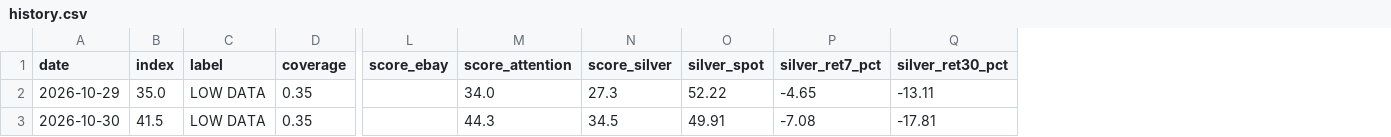
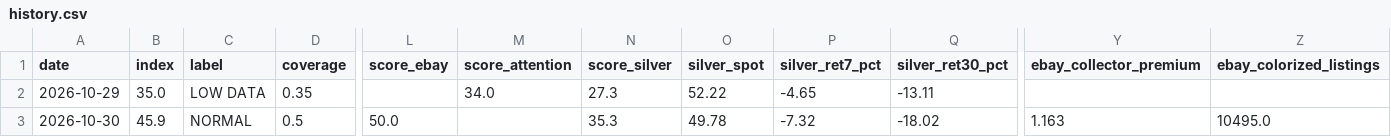
Before and after one commit to yazidTheThird/silver-market-heat-index, a CSV file: data/history.csv, drawn as a sheet; only a part is shown, gaps mark what is left out; the diff covers the shown part only; the diff names each change by its address in the sheet, - before the commit and + after, or states it on an @@ line.

```diff
--- a/data/history.csv
+++ b/data/history.csv
+column Y (ebay_collector_premium), row 3: 1.163
+column Z (ebay_colorized_listings), row 3: 10495.0
-B3 (index): 41.5
+B3 (index): 45.9
-C3 (label): LOW DATA
+C3 (label): NORMAL
-D3 (coverage): 0.35
+D3 (coverage): 0.5
-L3 (score_ebay): (empty)
+L3 (score_ebay): 50.0
-M3 (score_attention): 44.3
+M3 (score_attention): (empty)
-N3 (score_silver): 34.5
+N3 (score_silver): 35.3
-O3 (silver_spot): 49.91
+O3 (silver_spot): 49.78
-P3 (silver_ret7_pct): -7.08
+P3 (silver_ret7_pct): -7.32
-Q3 (silver_ret30_pct): -17.81
+Q3 (silver_ret30_pct): -18.02
```
Also changed, not shown: 2 edited cells elsewhere in this file, 2 other files.
